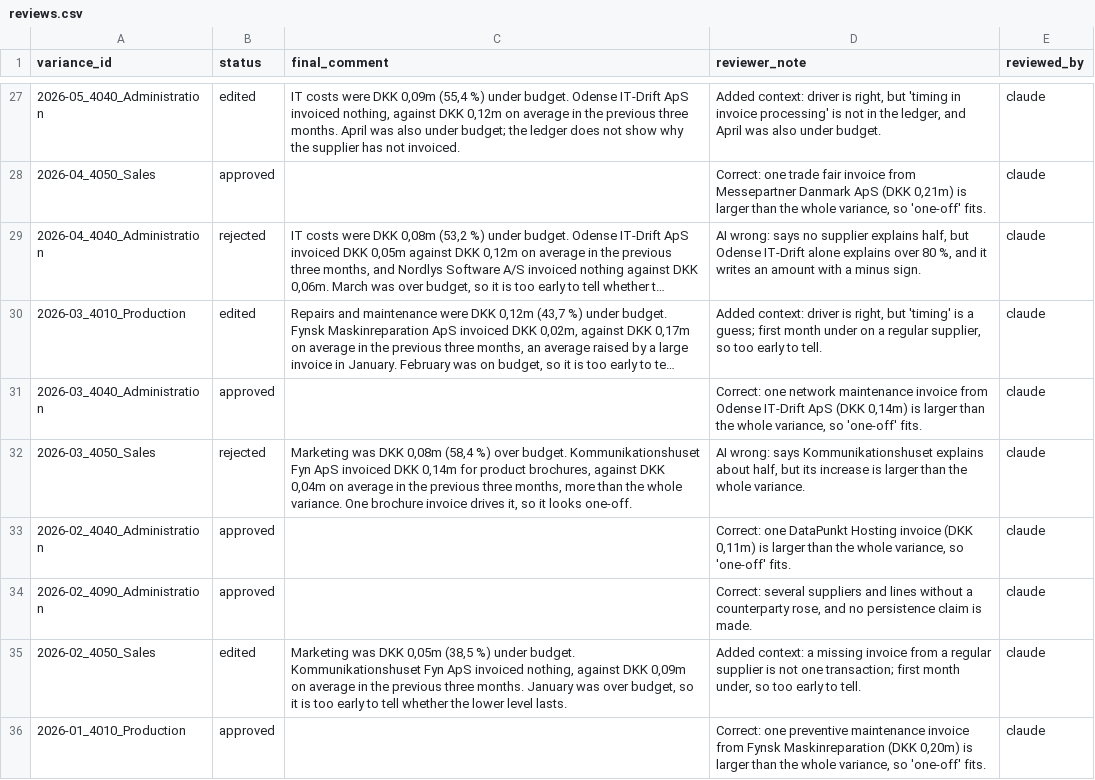
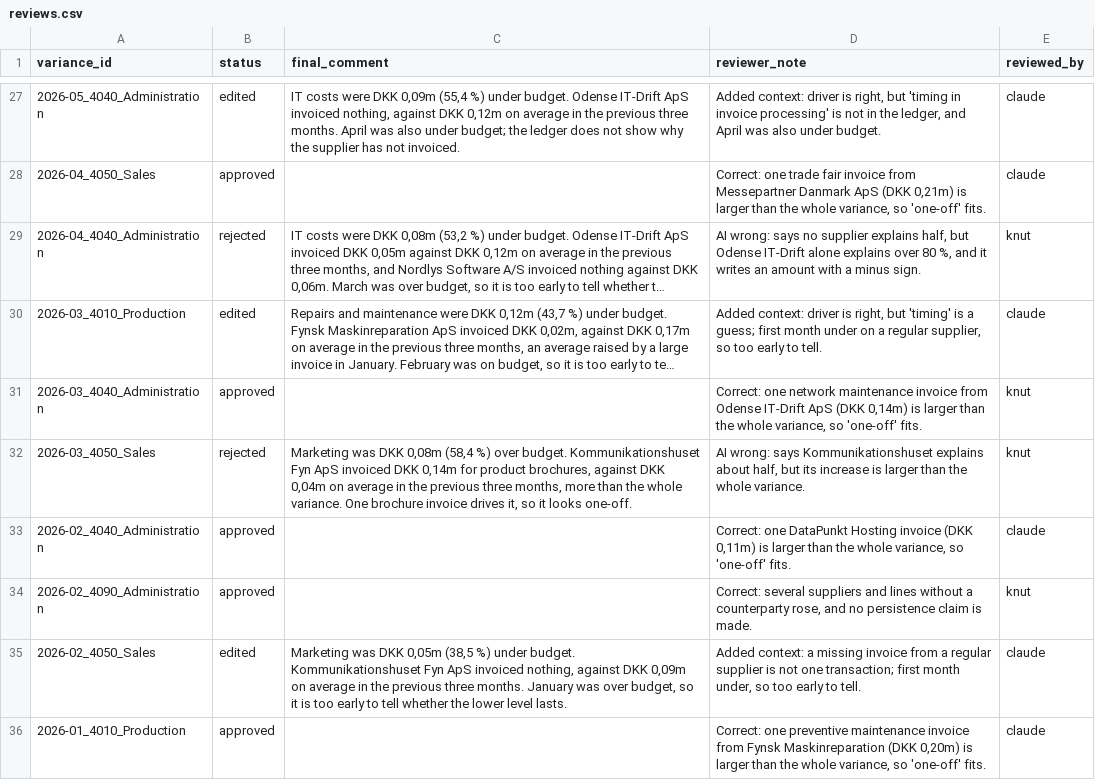
Before and after one commit to knbarka-beep/variance-cockpit, a CSV file: data/ai/reviews.csv, drawn as a sheet; only a part is shown, gaps mark what is left out; long unchanged cells end in …; the diff covers the shown part only; the diff names each change by its address in the sheet, - before the commit and + after, or states it on an @@ line.

```diff
--- a/data/ai/reviews.csv
+++ b/data/ai/reviews.csv
-E29 (reviewed_by): claude
+E29 (reviewed_by): knut
-E31:E32 (reviewed_by): claude
+E31:E32 (reviewed_by): knut
-E34 (reviewed_by): claude
+E34 (reviewed_by): knut
```
Also changed, not shown: 20 edited cells elsewhere in this file, 4 other files.
